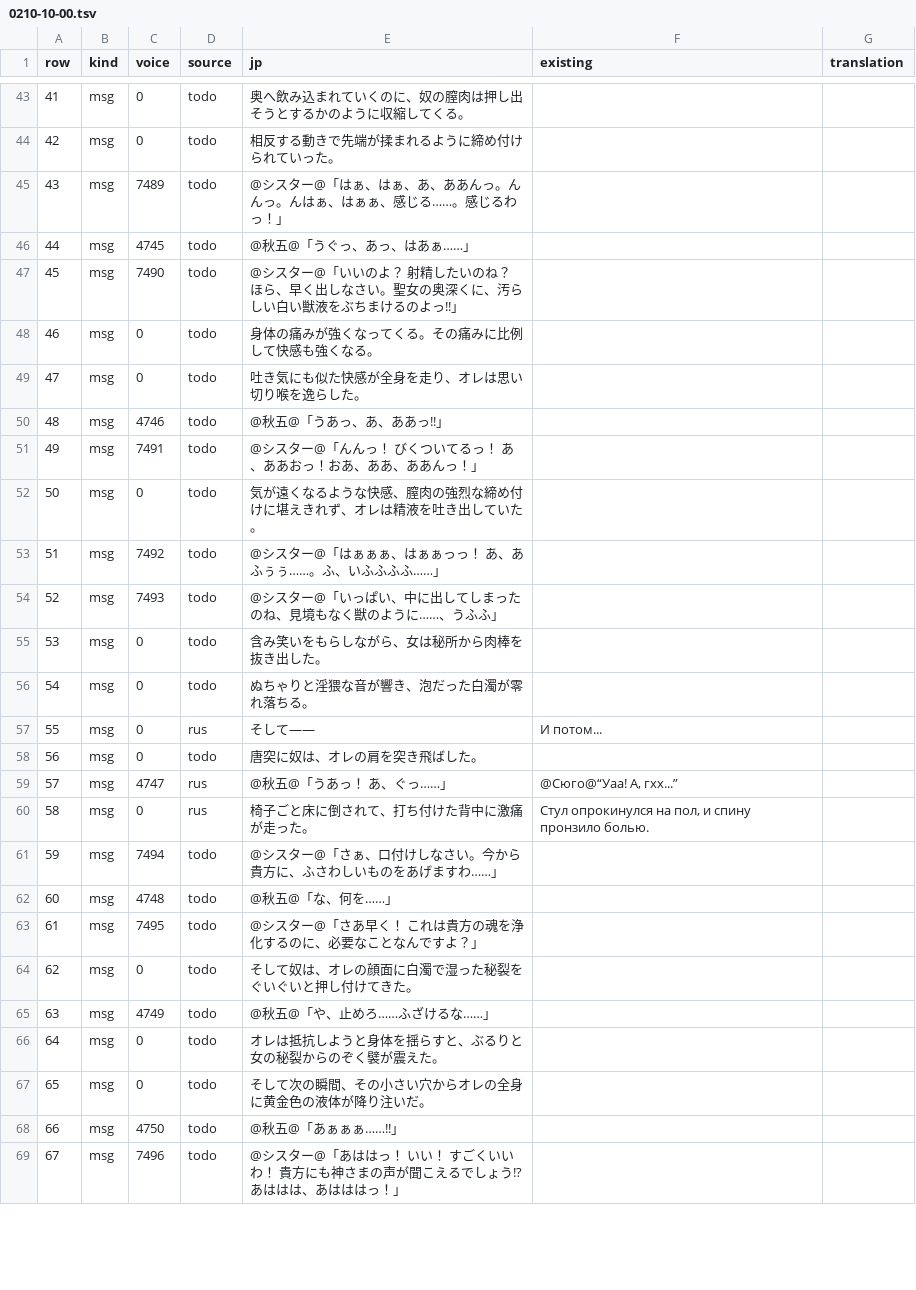
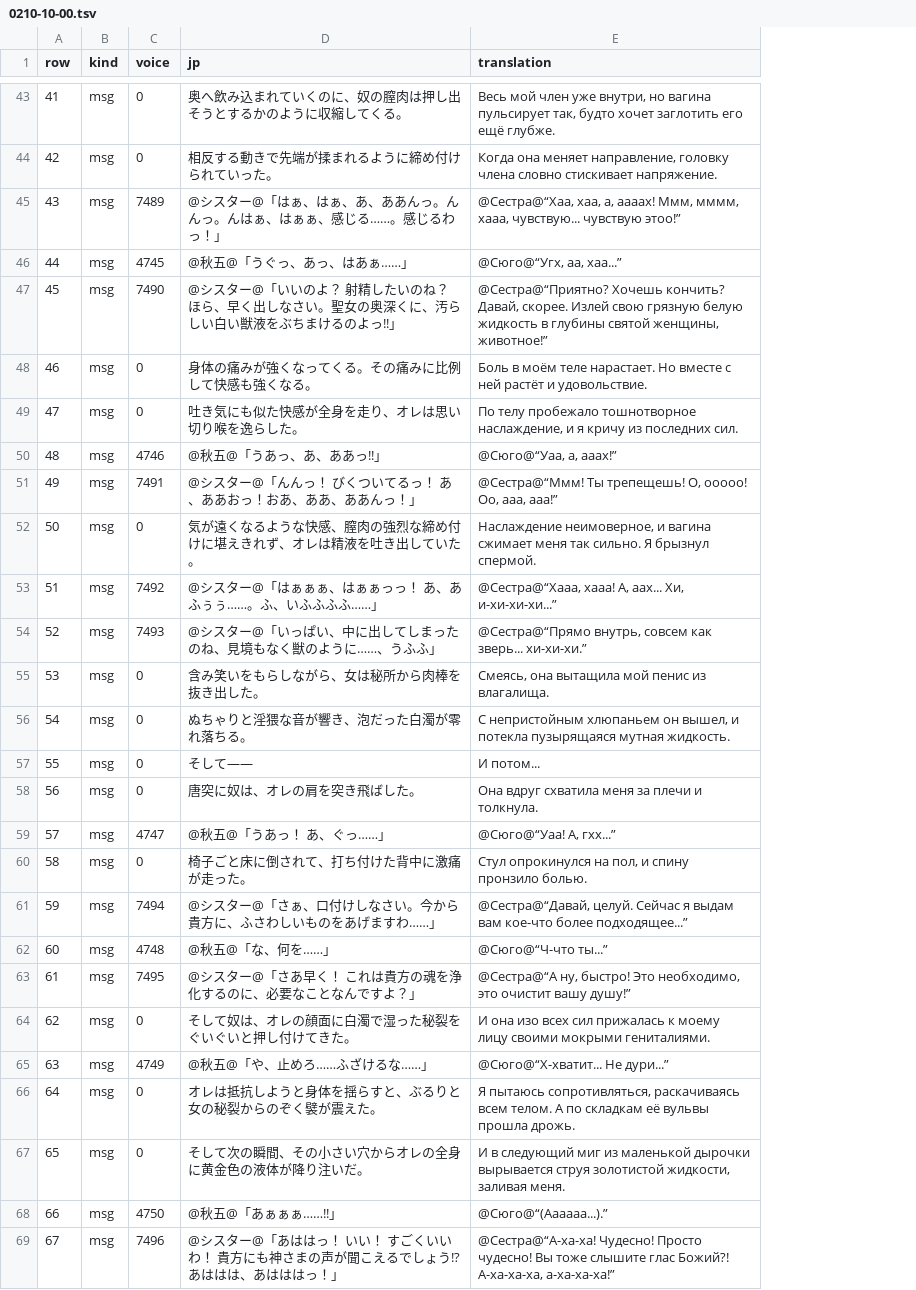
Before and after one commit to MrSago/Cartagra-H-Patch, a TSV file: languages/ru/translation/0210-10-00.tsv, drawn as a sheet; only a part is shown, gaps mark what is left out; removed rows and columns are numbered as before the commit, all else as after; the diff covers the shown part only; the diff names each change by its address in the sheet, - before the commit and + after, or states it on an @@ line.

```diff
--- a/languages/ru/translation/0210-10-00.tsv
+++ b/languages/ru/translation/0210-10-00.tsv
-column D (source), rows 43-69: todo | todo | todo | todo | todo | todo | todo | todo | todo | todo | todo | todo | todo | todo | rus | todo | rus | rus | todo | todo | todo | todo | todo | todo | todo | todo | todo
-column G (translation), empty
-E1: existing
+E1: translation
-E43 (translation): (empty)
+E43 (translation): Весь мой член уже внутри, но вагина пульсирует так, будто хочет заглотить его ещё глубже.
-E44 (translation): (empty)
+E44 (translation): Когда она меняет направление, головку члена словно стискивает напряжение.
-E45 (translation): (empty)
+E45 (translation): @Сестра@“Хаа, хаа, а, аааах! Ммм, мммм, хааа, чувствую... чувствую этоо!”
-E46 (translation): (empty)
+E46 (translation): @Сюго@“Угх, аа, хаа...”
-E47 (translation): (empty)
+E47 (translation): @Сестра@“Приятно? Хочешь кончить? Давай, скорее. Излей свою грязную белую жидкость в глубины святой женщины, животное!”
-E48 (translation): (empty)
+E48 (translation): Боль в моём теле нарастает. Но вместе с ней растёт и удовольствие.
-E49 (translation): (empty)
+E49 (translation): По телу пробежало тошнотворное наслаждение, и я кричу из последних сил.
-E50 (translation): (empty)
+E50 (translation): @Сюго@“Уаа, а, ааах!”
-E51 (translation): (empty)
+E51 (translation): @Сестра@“Ммм! Ты трепещешь! О, ооооо! Оо, ааа, ааа!”
-E52 (translation): (empty)
+E52 (translation): Наслаждение неимоверное, и вагина сжимает меня так сильно. Я брызнул спермой.
-E53 (translation): (empty)
+E53 (translation): @Сестра@“Хааа, хааа! А, аах... Хи, и-хи-хи-хи...”
-E54 (translation): (empty)
+E54 (translation): @Сестра@“Прямо внутрь, совсем как зверь... хи-хи-хи.”
-E55 (translation): (empty)
+E55 (translation): Смеясь, она вытащила мой пенис из влагалища.
-E56 (translation): (empty)
+E56 (translation): С непристойным хлюпаньем он вышел, и потекла пузырящаяся мутная жидкость.
-E58 (translation): (empty)
+E58 (translation): Она вдруг схватила меня за плечи и толкнула.
-E61 (translation): (empty)
+E61 (translation): @Сестра@“Давай, целуй. Сейчас я выдам вам кое-что более подходящее...”
-E62 (translation): (empty)
+E62 (translation): @Сюго@“Ч-что ты...”
-E63 (translation): (empty)
+E63 (translation): @Сестра@“А ну, быстро! Это необходимо, это очистит вашу душу!”
-E64 (translation): (empty)
+E64 (translation): И она изо всех сил прижалась к моему лицу своими мокрыми гениталиями.
-E65 (translation): (empty)
+E65 (translation): @Сюго@“Х-хватит... Не дури...”
-E66 (translation): (empty)
+E66 (translation): Я пытаюсь сопротивляться, раскачиваясь всем телом. А по складкам её вульвы прошла дрожь.
-E67 (translation): (empty)
+E67 (translation): И в следующий миг из маленькой дырочки вырывается струя золотистой жидкости, заливая меня.
-E68 (translation): (empty)
+E68 (translation): @Сюго@“(Аааааа...).”
-E69 (translation): (empty)
+E69 (translation): @Сестра@“А-ха-ха! Чудесно! Просто чудесно! Вы тоже слышите глас Божий?! А-ха-ха-ха, а-ха-ха-ха!”
```
Also changed, not shown: 24 edited cells elsewhere in this file, languages/_original/0207-13-03H.tsv, languages/_original/0214-05-00.tsv, 55 other files.
